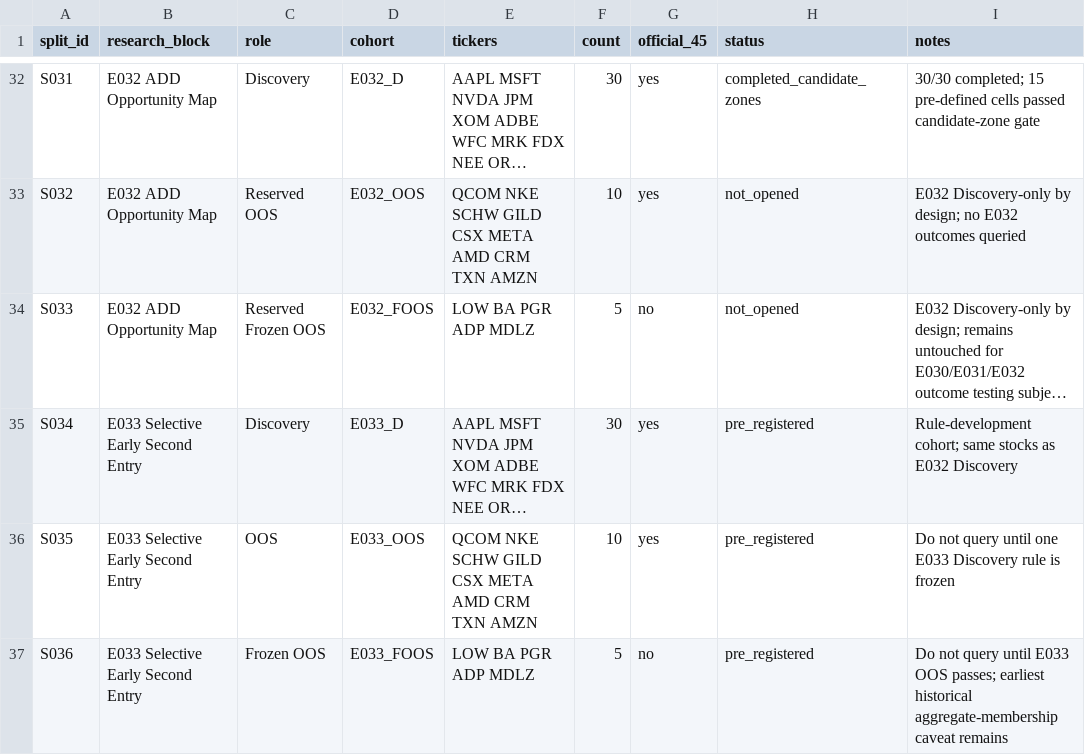
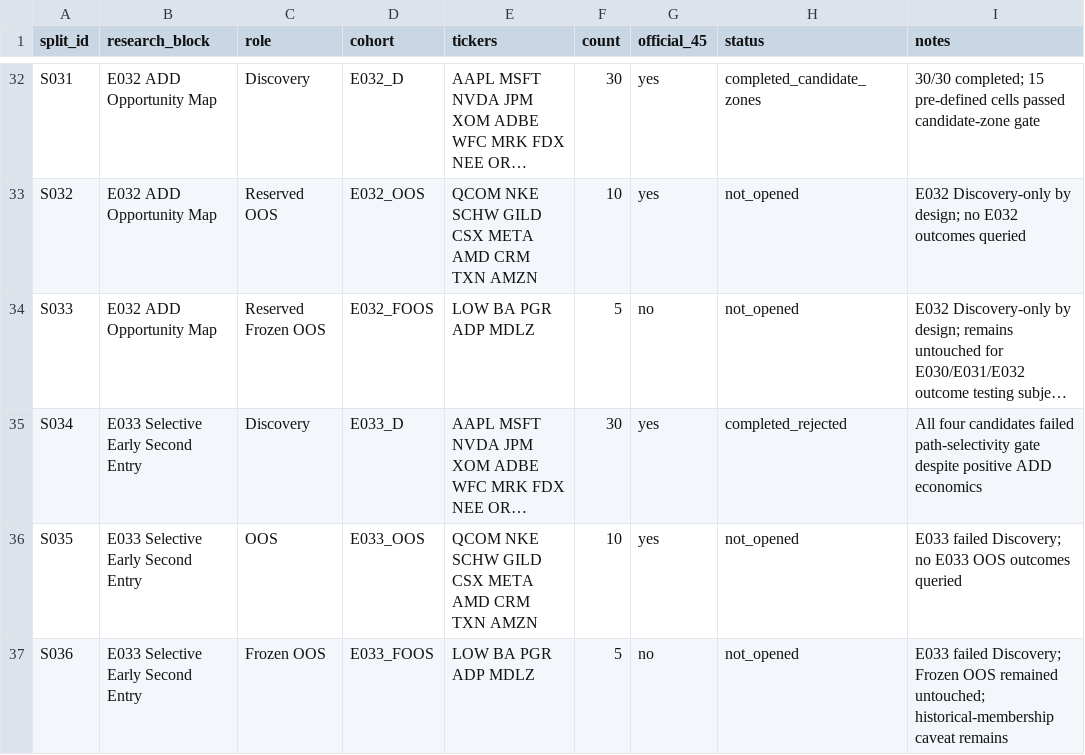
Before and after one commit to kuashan/siftalpha-research, a CSV file: research/ssss/SSSS_SAMPLE_SPLITS.csv, drawn as a sheet; only a part is shown, gaps mark what is left out; long unchanged cells end in …; the diff names each change by its address in the sheet, - before the commit and + after, or states it on an @@ line.

Commit message:
research: mark E033 holdouts unopened

```diff
--- a/research/ssss/SSSS_SAMPLE_SPLITS.csv
+++ b/research/ssss/SSSS_SAMPLE_SPLITS.csv
-H35 (status): pre_registered
+H35 (status): completed_rejected
-I35 (notes): Rule-development cohort; same stocks as E032 Discovery
+I35 (notes): All four candidates failed path-selectivity gate despite positive ADD economics
-H36:H37 (status): pre_registered
+H36:H37 (status): not_opened
-I36 (notes): Do not query until one E033 Discovery rule is frozen
+I36 (notes): E033 failed Discovery; no E033 OOS outcomes queried
-I37 (notes): Do not query until E033 OOS passes; earliest historical aggregate-membership caveat remains
+I37 (notes): E033 failed Discovery; Frozen OOS remained untouched; historical-membership caveat remains
```
